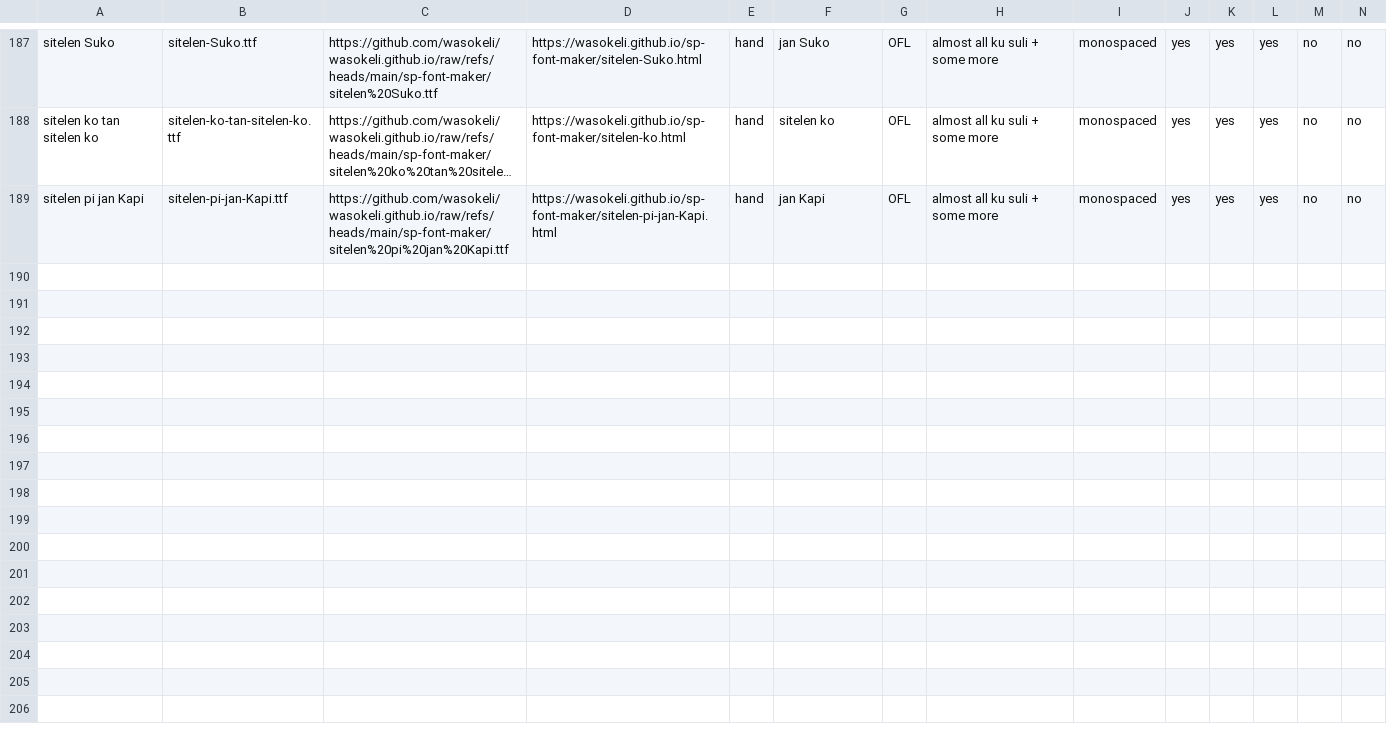
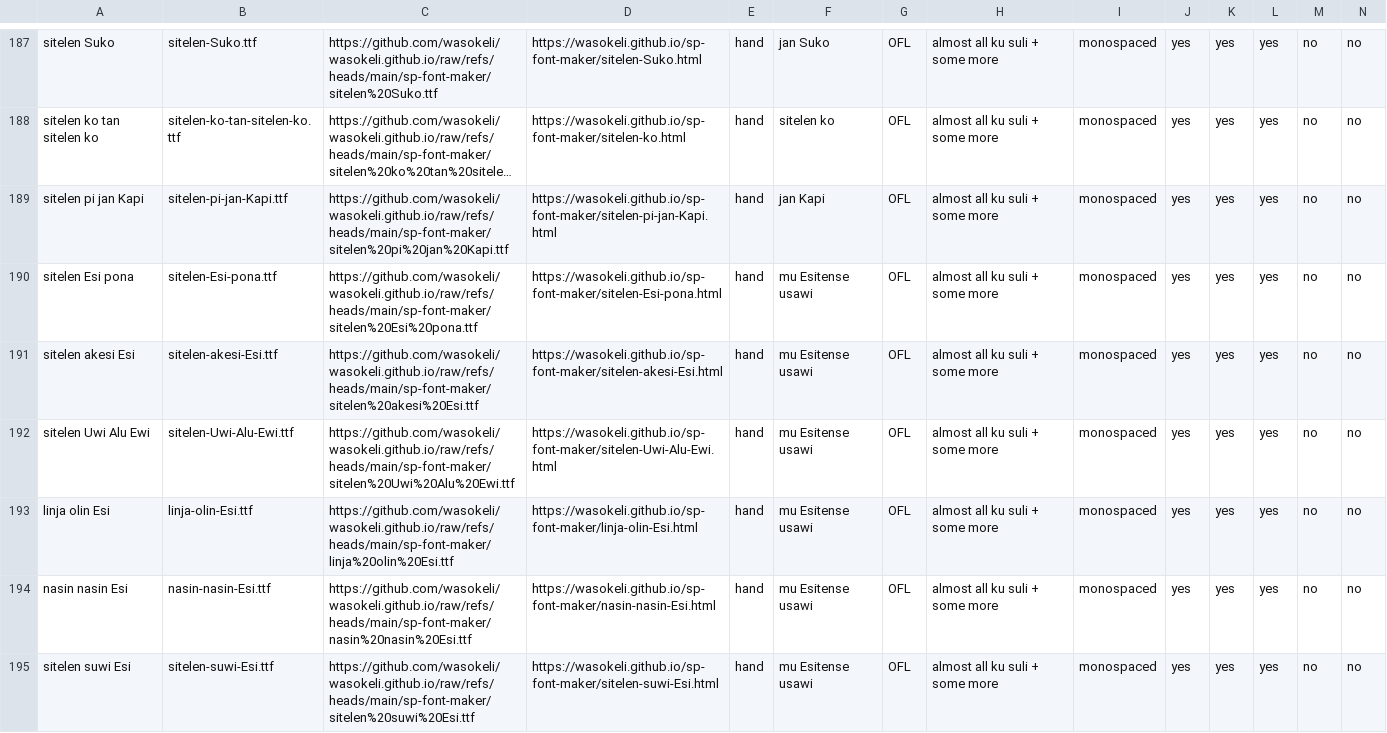
Before and after one commit to RetSamys/toki-pona-glyphs, a CSV file: sona/fontinfo.csv, drawn as a sheet; only a part is shown, gaps mark what is left out; long unchanged cells end in …; rows hold the shown columns only; the diff names each change by its address in the sheet, - before the commit and + after, or states it on an @@ line.

Commit message:
Update fontinfo.csv

```diff
--- a/sona/fontinfo.csv
+++ b/sona/fontinfo.csv
+row 190: sitelen Esi pona | sitelen-Esi-pona.ttf | https://github.com/wasokeli/wasokeli.github.io/raw/refs/heads/main/sp-font-maker/sitelen%20Esi%20pona.ttf | https://wasokeli.github.io/sp-font-maker/sitelen-Esi-pona.html | hand | mu Esitense usawi | OFL | almost all ku suli + some more | monospaced | yes | yes | yes | no | no
+row 191: sitelen akesi Esi | sitelen-akesi-Esi.ttf | https://github.com/wasokeli/wasokeli.github.io/raw/refs/heads/main/sp-font-maker/sitelen%20akesi%20Esi.ttf | https://wasokeli.github.io/sp-font-maker/sitelen-akesi-Esi.html | hand | mu Esitense usawi | OFL | almost all ku suli + some more | monospaced | yes | yes | yes | no | no
+row 192: sitelen Uwi Alu Ewi | sitelen-Uwi-Alu-Ewi.ttf | https://github.com/wasokeli/wasokeli.github.io/raw/refs/heads/main/sp-font-maker/sitelen%20Uwi%20Alu%20Ewi.ttf | https://wasokeli.github.io/sp-font-maker/sitelen-Uwi-Alu-Ewi.html | hand | mu Esitense usawi | OFL | almost all ku suli + some more | monospaced | yes | yes | yes | no | no
+row 193: linja olin Esi | linja-olin-Esi.ttf | https://github.com/wasokeli/wasokeli.github.io/raw/refs/heads/main/sp-font-maker/linja%20olin%20Esi.ttf | https://wasokeli.github.io/sp-font-maker/linja-olin-Esi.html | hand | mu Esitense usawi | OFL | almost all ku suli + some more | monospaced | yes | yes | yes | no | no
+row 194: nasin nasin Esi | nasin-nasin-Esi.ttf | https://github.com/wasokeli/wasokeli.github.io/raw/refs/heads/main/sp-font-maker/nasin%20nasin%20Esi.ttf | https://wasokeli.github.io/sp-font-maker/nasin-nasin-Esi.html | hand | mu Esitense usawi | OFL | almost all ku suli + some more | monospaced | yes | yes | yes | no | no
+row 195: sitelen suwi Esi | sitelen-suwi-Esi.ttf | https://github.com/wasokeli/wasokeli.github.io/raw/refs/heads/main/sp-font-maker/sitelen%20suwi%20Esi.ttf | https://wasokeli.github.io/sp-font-maker/sitelen-suwi-Esi.html | hand | mu Esitense usawi | OFL | almost all ku suli + some more | monospaced | yes | yes | yes | no | no
```
